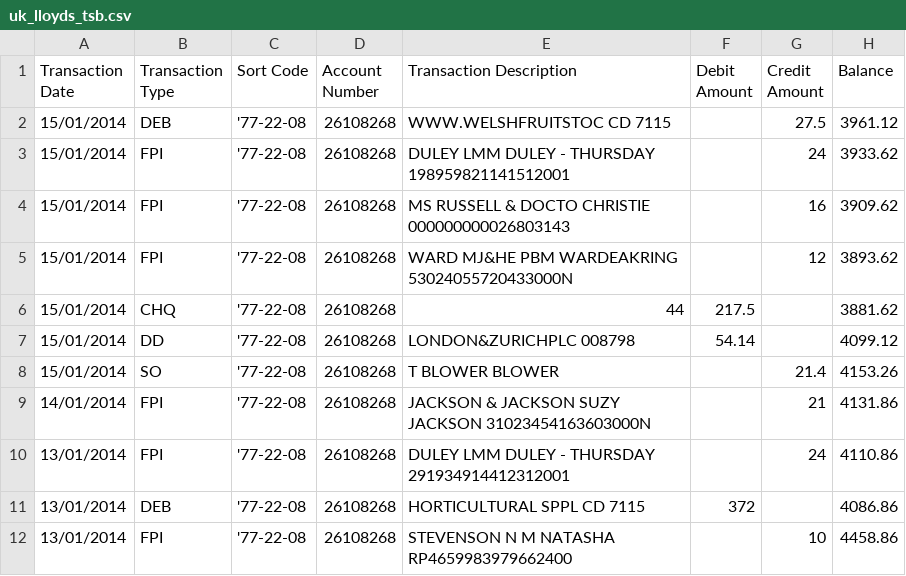
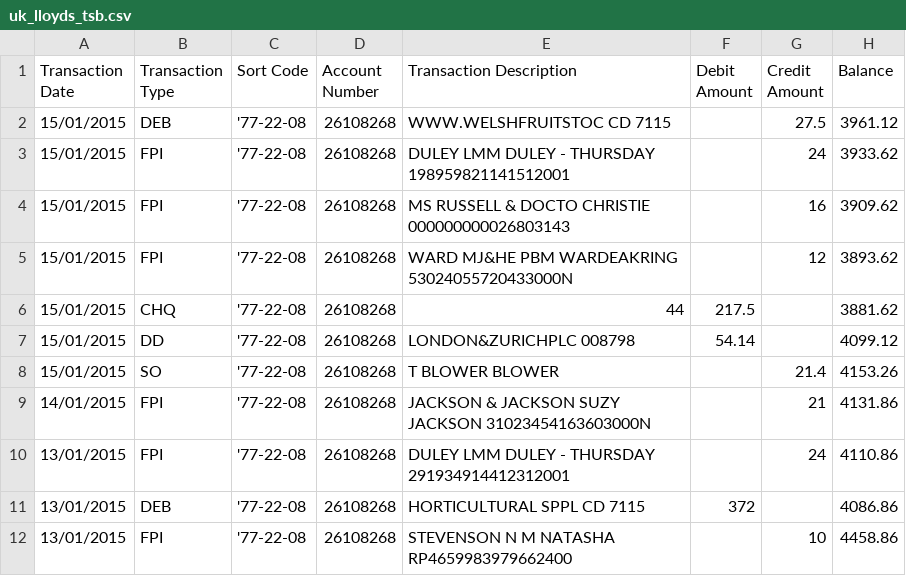
Before and after one commit to buckybox/core, a CSV file: spec/support/test_upload_files/transaction_imports/uk_lloyds_tsb.csv, drawn as a sheet.

Commit message:
Fix build for 2015
Date-dependant tests break every year...

```diff
--- a/spec/support/test_upload_files/transaction_imports/uk_lloyds_tsb.csv
+++ b/spec/support/test_upload_files/transaction_imports/uk_lloyds_tsb.csv
@@ -1,12 +1,12 @@
 Transaction Date,Transaction Type,Sort Code,Account Number,Transaction Description,Debit Amount,Credit Amount,Balance
-15/01/2014,DEB,'77-22-08,26108268,WWW.WELSHFRUITSTOC CD 7115 ,,27.5,3961.12
-15/01/2014,FPI,'77-22-08,26108268,DULEY LMM DULEY - THURSDAY 198959821141512001 ,,24,3933.62
-15/01/2014,FPI,'77-22-08,26108268,MS RUSSELL & DOCTO CHRISTIE 000000000026803143 ,,16,3909.62
-15/01/2014,FPI,'77-22-08,26108268,WARD MJ&HE     PBM WARDEAKRING 53024055720433000N ,,12,3893.62
-15/01/2014,CHQ,'77-22-08,26108268,44,217.5,,3881.62
-15/01/2014,DD,'77-22-08,26108268,LONDON&ZURICHPLC 008798 ,54.14,,4099.12
-15/01/2014,SO,'77-22-08,26108268,T BLOWER BLOWER ,,21.4,4153.26
-14/01/2014,FPI,'77-22-08,26108268,JACKSON & JACKSON SUZY JACKSON 31023454163603000N ,,21,4131.86
-13/01/2014,FPI,'77-22-08,26108268,DULEY LMM DULEY - THURSDAY 291934914412312001 ,,24,4110.86
-13/01/2014,DEB,'77-22-08,26108268,HORTICULTURAL SPPL CD 7115 ,372,,4086.86
-13/01/2014,FPI,'77-22-08,26108268,STEVENSON N M NATASHA RP4659983979662400 ,,10,4458.86
+15/01/2015,DEB,'77-22-08,26108268,WWW.WELSHFRUITSTOC CD 7115 ,,27.5,3961.12
+15/01/2015,FPI,'77-22-08,26108268,DULEY LMM DULEY - THURSDAY 198959821141512001 ,,24,3933.62
+15/01/2015,FPI,'77-22-08,26108268,MS RUSSELL & DOCTO CHRISTIE 000000000026803143 ,,16,3909.62
+15/01/2015,FPI,'77-22-08,26108268,WARD MJ&HE     PBM WARDEAKRING 53024055720433000N ,,12,3893.62
+15/01/2015,CHQ,'77-22-08,26108268,44,217.5,,3881.62
+15/01/2015,DD,'77-22-08,26108268,LONDON&ZURICHPLC 008798 ,54.14,,4099.12
+15/01/2015,SO,'77-22-08,26108268,T BLOWER BLOWER ,,21.4,4153.26
+14/01/2015,FPI,'77-22-08,26108268,JACKSON & JACKSON SUZY JACKSON 31023454163603000N ,,21,4131.86
+13/01/2015,FPI,'77-22-08,26108268,DULEY LMM DULEY - THURSDAY 291934914412312001 ,,24,4110.86
+13/01/2015,DEB,'77-22-08,26108268,HORTICULTURAL SPPL CD 7115 ,372,,4086.86
+13/01/2015,FPI,'77-22-08,26108268,STEVENSON N M NATASHA RP4659983979662400 ,,10,4458.86
```
